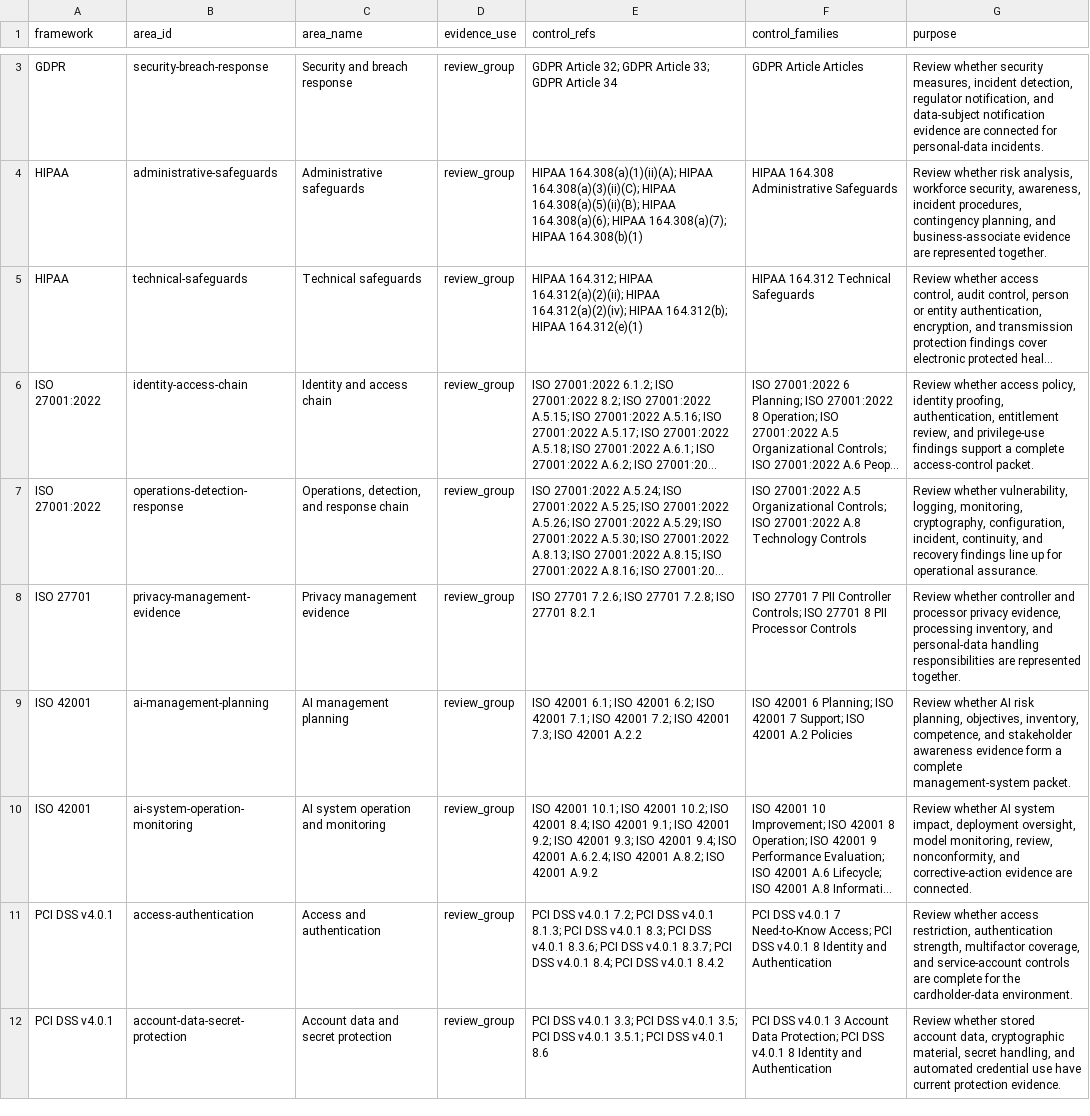
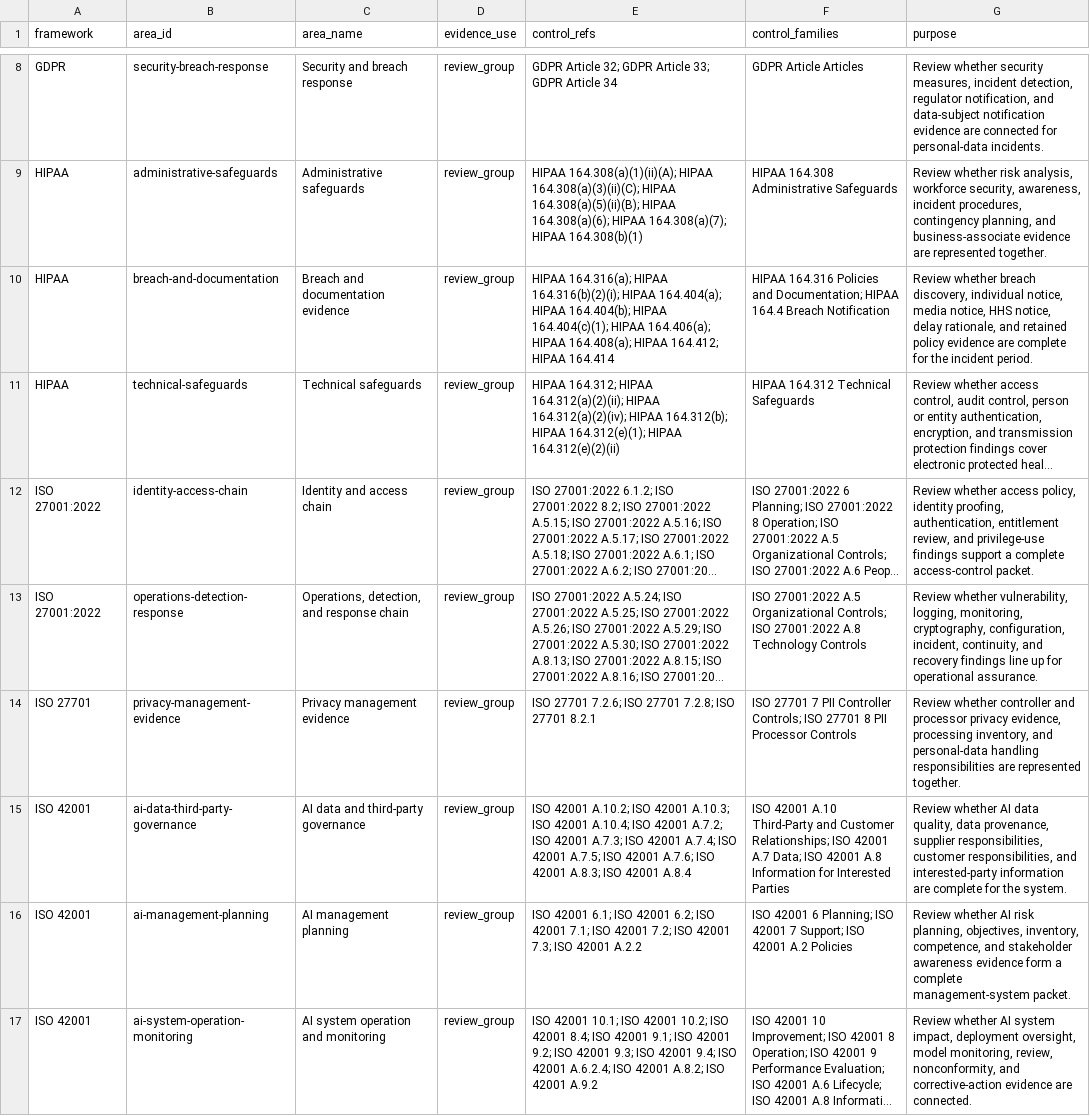
Before and after one commit to writer/cerebro, a CSV file: docs/reference/policy-compliance-mapping/framework_review_areas.csv, drawn as a sheet; only a part is shown, gaps mark what is left out; the shorter side is filled out with more unchanged rows; long unchanged cells end in …; addresses are those after the commit; the diff covers the shown part only; the diff names each change by its address in the sheet, - before the commit and + after, or states it on an @@ line.

```diff
--- a/docs/reference/policy-compliance-mapping/framework_review_areas.csv
+++ b/docs/reference/policy-compliance-mapping/framework_review_areas.csv
+row 10: HIPAA | breach-and-documentation | Breach and documentation evidence | review_group | HIPAA 164.316(a); HIPAA 164.316(b)(2)(i); HIPAA 164.404(a); HIPAA 164.404(b); HIPAA 164.404(c)(1); HIPAA 164.406(a); HIPAA 164.408(a); HIPAA 164.412; HIPAA 164.414 | HIPAA 164.316 Policies and Documentation; HIPAA 164.4 Breach Notification | Review whether breach discovery, individual notice, media notice, HHS notice, delay rationale, and retained policy evidence are complete for the incident period.
-E11 (control_refs): …164.312(b); HIPAA 164.312(e)(1)
+E11 (control_refs): …164.312(b); HIPAA 164.312(e)(1); HIPAA 164.312(e)(2)(ii)
+row 15: ISO 42001 | ai-data-third-party-governance | AI data and third-party governance | review_group | ISO 42001 A.10.2; ISO 42001 A.10.3; ISO 42001 A.10.4; ISO 42001 A.7.2; ISO 42001 A.7.3; ISO 42001 A.7.4; ISO 42001 A.7.5; ISO 42001 A.7.6; ISO 42001 A.8.3; ISO 42001 A.8.4 | ISO 42001 A.10 Third-Party and Customer Relationships; ISO 42001 A.7 Data; ISO 42001 A.8 Information for Interested Parties | Review whether AI data quality, data provenance, supplier responsibilities, customer responsibilities, and interested-party information are complete for the system.
```
Also changed, not shown: 5 added rows and 1 edited cell elsewhere in this file, docs/reference/policy-compliance-mapping/control_relationships.csv, docs/reference/policy-compliance-mapping/finding_compliance_review_map.csv, 21 other files.
